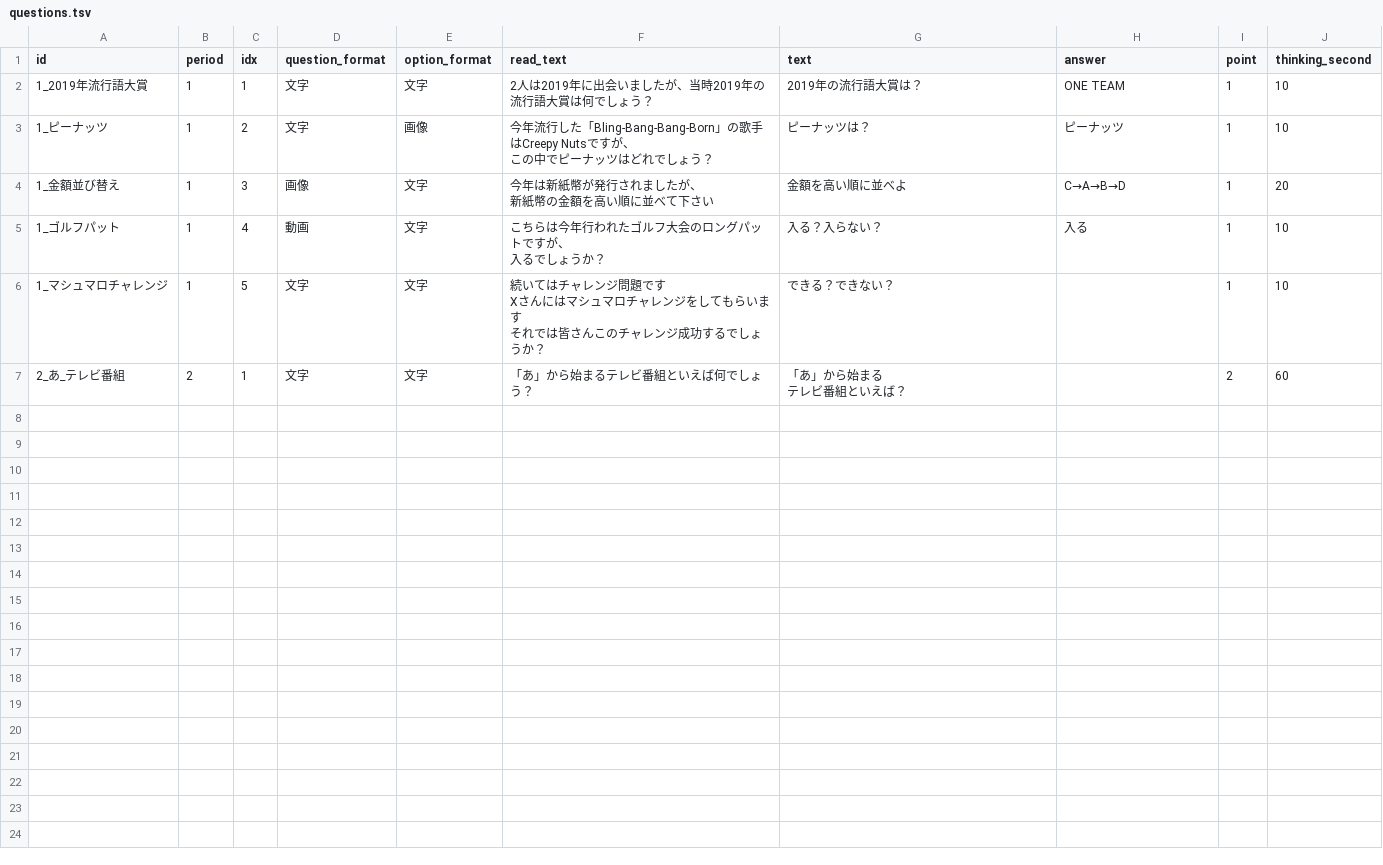
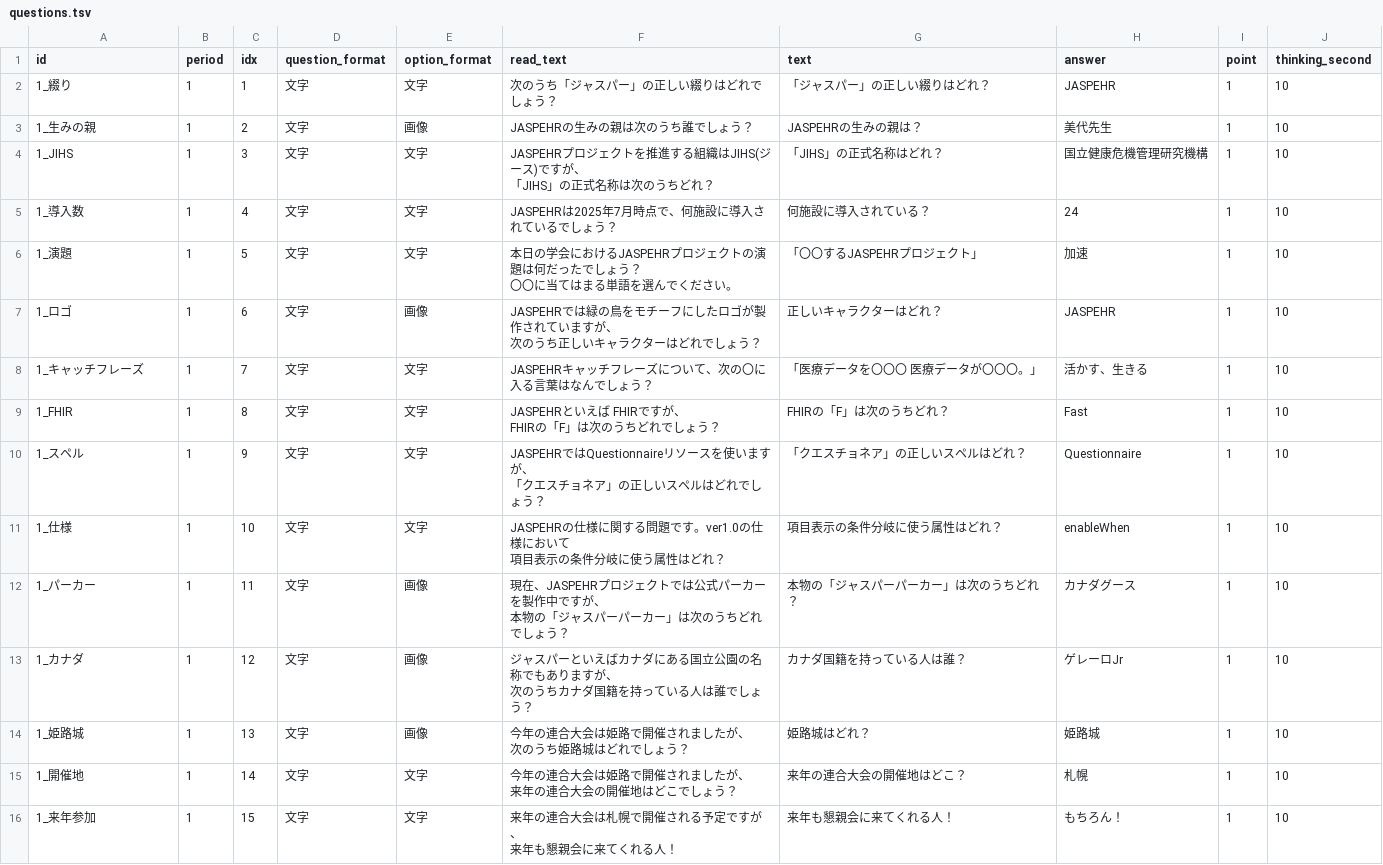
Before and after one commit to ohnuma5taka/thanks-fes, a TSV file: thanks-fes-api/app/db/seeds/data/questions.tsv, drawn as a sheet.

Commit message:
add questions

```diff
--- a/thanks-fes-api/app/db/seeds/data/questions.tsv
+++ b/thanks-fes-api/app/db/seeds/data/questions.tsv
@@ -1,13 +1,27 @@
 id	period	idx	question_format	option_format	read_text	text	answer	point	thinking_second
-1_2019年流行語大賞	1	1	文字	文字	2人は2019年に出会いましたが、当時2019年の流行語大賞は何でしょう？	2019年の流行語大賞は？	ONE TEAM	1	10
-1_ピーナッツ	1	2	文字	画像	"今年流行した「Bling-Bang-Bang-Born」の歌手はCreepy Nutsですが、
-この中でピーナッツはどれでしょう？"	ピーナッツは？	ピーナッツ	1	10
-1_金額並び替え	1	3	画像	文字	"今年は新紙幣が発行されましたが、
-新紙幣の金額を高い順に並べて下さい"	金額を高い順に並べよ	C→A→B→D	1	20
-1_ゴルフパット	1	4	動画	文字	"こちらは今年行われたゴルフ大会のロングパットですが、
-入るでしょうか？"	入る？入らない？	入る	1	10
-1_マシュマロチャレンジ	1	5	文字	文字	"続いてはチャレンジ問題です
-Xさんにはマシュマロチャレンジをしてもらいます
-それでは皆さんこのチャレンジ成功するでしょうか？"	できる？できない？		1	10
-2_あ_テレビ番組	2	1	文字	文字	「あ」から始まるテレビ番組といえば何でしょう？	"「あ」から始まる
-テレビ番組といえば？"		2	60
+1_綴り	1	1	文字	文字	次のうち「ジャスパー」の正しい綴りはどれでしょう？	「ジャスパー」の正しい綴りはどれ？	JASPEHR	1	10
+1_生みの親	1	2	文字	画像	JASPEHRの生みの親は次のうち誰でしょう？	JASPEHRの生みの親は？	美代先生	1	10
+1_JIHS	1	3	文字	文字	"JASPEHRプロジェクトを推進する組織はJIHS(ジース)ですが、
+「JIHS」の正式名称は次のうちどれ？"	「JIHS」の正式名称はどれ？	国立健康危機管理研究機構	1	10
+1_導入数	1	4	文字	文字	JASPEHRは2025年7月時点で、何施設に導入されているでしょう？	何施設に導入されている？	24	1	10
+1_演題	1	5	文字	文字	"本日の学会におけるJASPEHRプロジェクトの演題は何だったでしょう？
+〇〇に当てはまる単語を選んでください。"	「〇〇するJASPEHRプロジェクト」	加速	1	10
+1_ロゴ	1	6	文字	画像	"JASPEHRでは緑の鳥をモチーフにしたロゴが製作されていますが、
+次のうち正しいキャラクターはどれでしょう？"	正しいキャラクターはどれ？	JASPEHR	1	10
+1_キャッチフレーズ	1	7	文字	文字	JASPEHRキャッチフレーズについて、次の〇に入る言葉はなんでしょう？	「医療データを〇〇〇 医療データが〇〇〇。」	活かす、生きる	1	10
+1_FHIR	1	8	文字	文字	"JASPEHRといえば FHIRですが、
+FHIRの「F」は次のうちどれでしょう？"	FHIRの「F」は次のうちどれ？	Fast	1	10
+1_スペル	1	9	文字	文字	"JASPEHRではQuestionnaireリソースを使いますが、
+「クエスチョネア」の正しいスペルはどれでしょう？"	「クエスチョネア」の正しいスペルはどれ？	Questionnaire	1	10
+1_仕様	1	10	文字	文字	"JASPEHRの仕様に関する問題です。ver1.0の仕様において
+項目表示の条件分岐に使う属性はどれ？"	項目表示の条件分岐に使う属性はどれ？	enableWhen	1	10
+1_パーカー	1	11	文字	画像	"現在、JASPEHRプロジェクトでは公式パーカーを製作中ですが、
+本物の「ジャスパーパーカー」は次のうちどれでしょう？"	本物の「ジャスパーパーカー」は次のうちどれ？	カナダグース	1	10
+1_カナダ	1	12	文字	画像	"ジャスパーといえばカナダにある国立公園の名称でもありますが、
+次のうちカナダ国籍を持っている人は誰でしょう？"	カナダ国籍を持っている人は誰？	ゲレーロJr	1	10
+1_姫路城	1	13	文字	画像	"今年の連合大会は姫路で開催されましたが、
+次のうち姫路城はどれでしょう？"	姫路城はどれ？	姫路城	1	10
+1_開催地	1	14	文字	文字	"今年の連合大会は姫路で開催されましたが、
+来年の連合大会の開催地はどこでしょう？"	来年の連合大会の開催地はどこ？	札幌	1	10
+1_来年参加	1	15	文字	文字	"来年の連合大会は札幌で開催される予定ですが、
+来年も懇親会に来てくれる人！"	来年も懇親会に来てくれる人！	もちろん！	1	10
```
Also changed, not shown: thanks-fes-api/app/db/seeds/data/options.tsv, thanks-fes-api/app/db/seeds/data/periods.tsv, 31 other files.
